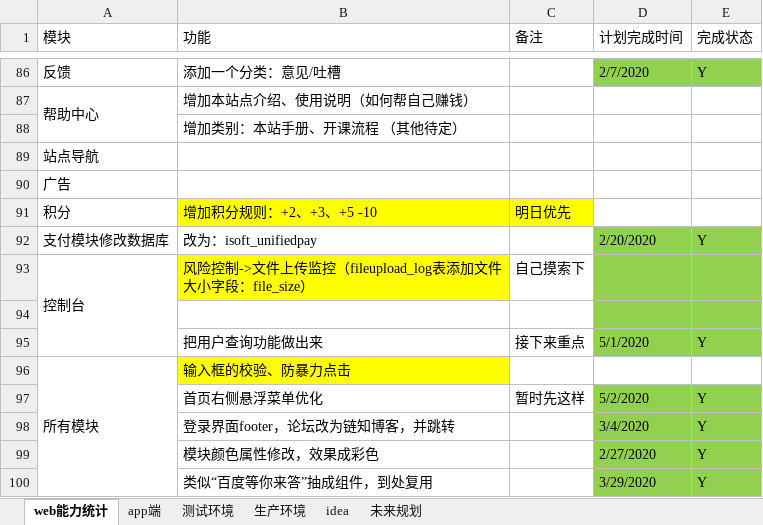
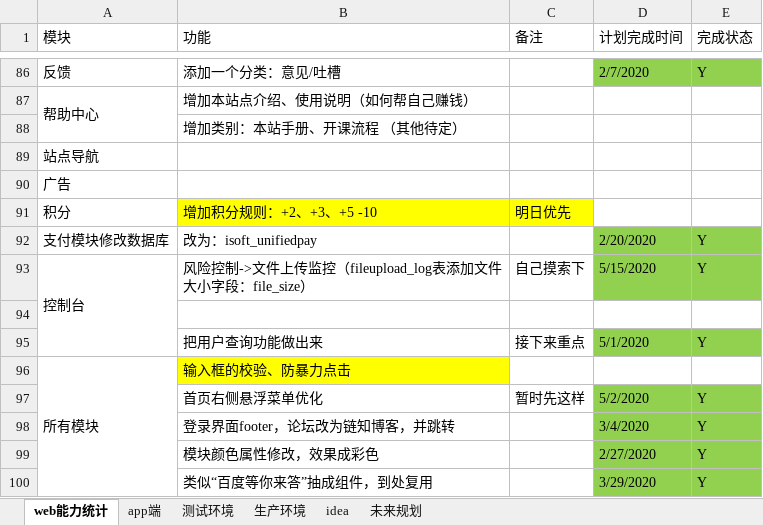
Before and after one commit to 389093982/isoft, an Excel workbook: isoft_doc/工作安排.xlsx, sheet web能力统计, drawn as a sheet; only a part is shown, gaps mark what is left out; values as stored, in another font and other column widths than the file's, no borders; the diff names each change by its address in the sheet, - before the commit and + after, or states it on an @@ line.

```diff
--- a/isoft_doc/工作安排.xlsx (sheet web能力统计)
+++ b/isoft_doc/工作安排.xlsx (sheet web能力统计)
-B93 fill: #FFFF00
+B93 fill: none
-D93 (计划完成时间): (empty)
+D93 (计划完成时间): 5/15/2020
-E93 (完成状态): (empty)
+E93 (完成状态): Y
-D94:E94 fill: #92D050
+D94:E94 fill: none
```
Also changed, not shown: 2 other files.
